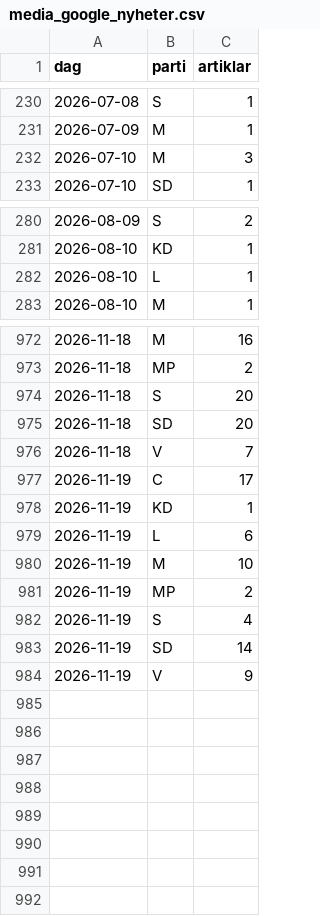
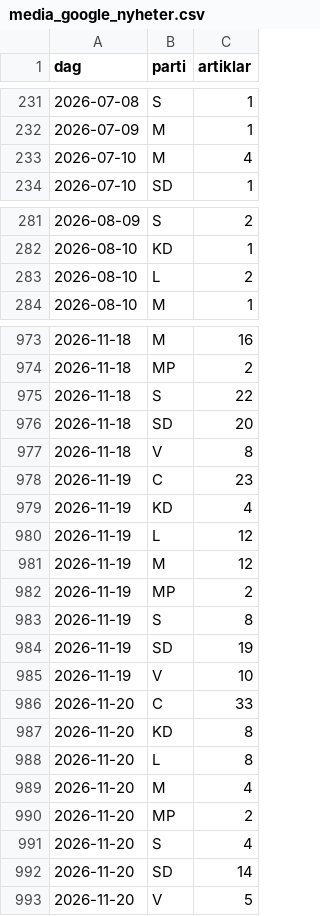
Before and after one commit to claesludvig/projekt, a CSV file: valjare/data/csv/media_google_nyheter.csv, drawn as a sheet; only a part is shown, gaps mark what is left out; the diff covers the shown part only.

```diff
--- a/valjare/data/csv/media_google_nyheter.csv
+++ b/valjare/data/csv/media_google_nyheter.csv
@@ -231,3 +232,3 @@ dag,parti,artiklar
 2026-07-09,M,1
-2026-07-10,M,3
+2026-07-10,M,4
 2026-07-10,SD,1
@@ -281,3 +282,3 @@ dag,parti,artiklar
 2026-08-10,KD,1
-2026-08-10,L,1
+2026-08-10,L,2
 2026-08-10,M,1
@@ -973,12 +974,20 @@ dag,parti,artiklar
 2026-11-18,MP,2
-2026-11-18,S,20
+2026-11-18,S,22
 2026-11-18,SD,20
-2026-11-18,V,7
-2026-11-19,C,17
-2026-11-19,KD,1
-2026-11-19,L,6
-2026-11-19,M,10
+2026-11-18,V,8
+2026-11-19,C,23
+2026-11-19,KD,4
+2026-11-19,L,12
+2026-11-19,M,12
 2026-11-19,MP,2
-2026-11-19,S,4
-2026-11-19,SD,14
-2026-11-19,V,9
+2026-11-19,S,8
+2026-11-19,SD,19
+2026-11-19,V,10
+2026-11-20,C,33
+2026-11-20,KD,8
+2026-11-20,L,8
+2026-11-20,M,4
+2026-11-20,MP,2
+2026-11-20,S,4
+2026-11-20,SD,14
+2026-11-20,V,5
```
Also changed, not shown: 1 added row and 9 edited cells elsewhere in this file, valjare/data/csv/kvalitet.csv, valjare/data/csv/media_foljare.csv, 14 other files.
